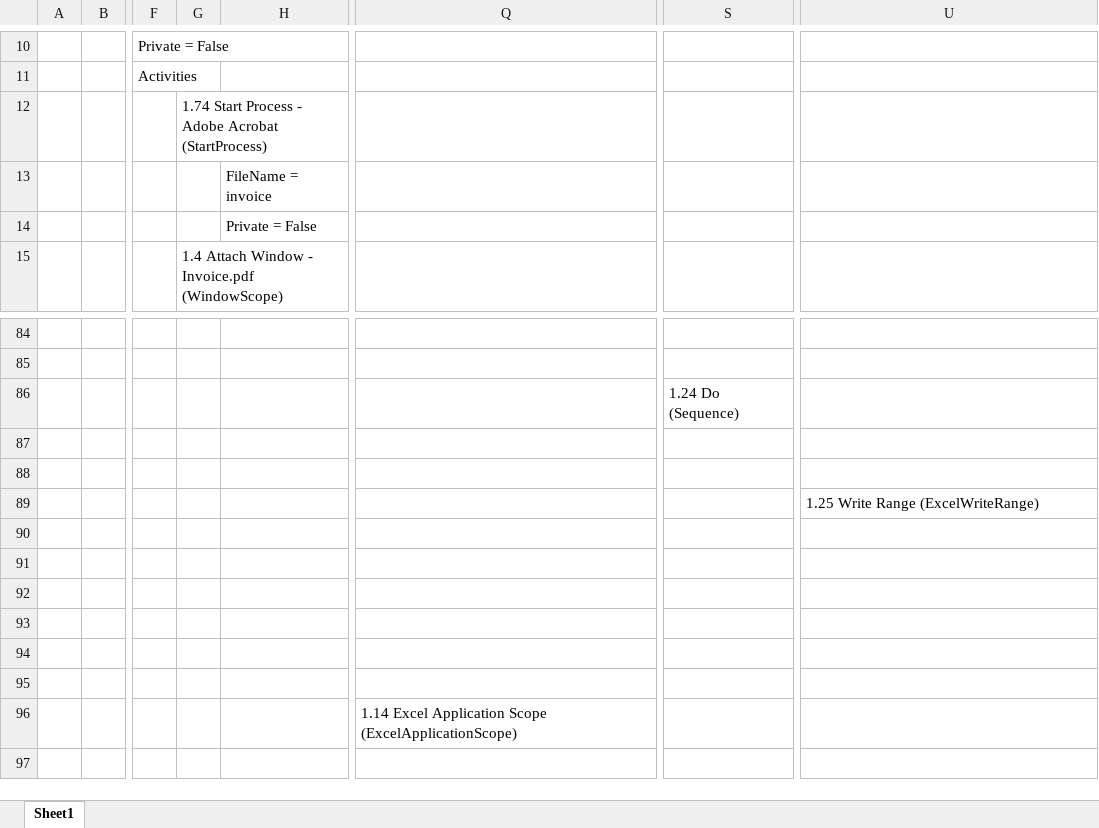
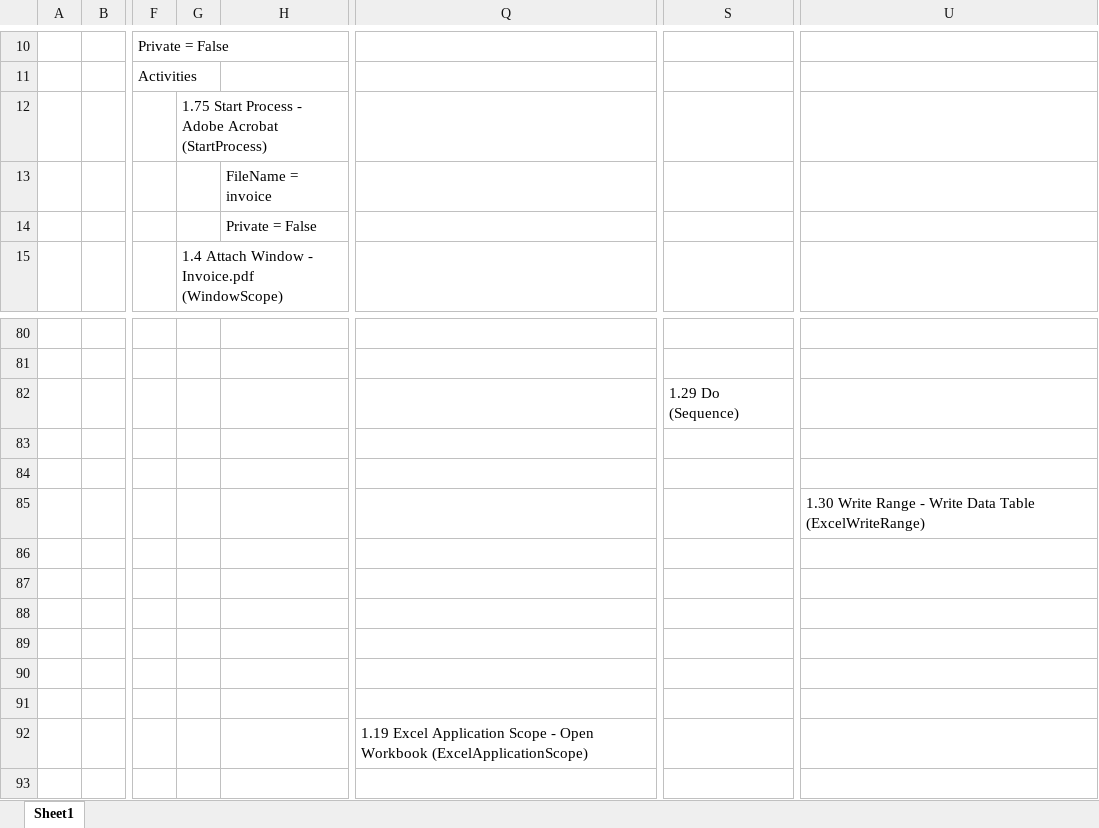
Before and after one commit to ARose-Will/Udasity-RPADeveloperNanodegree, an Excel workbook: Extract Fields.xlsx, sheet Sheet1, drawn as a sheet; only a part is shown, gaps mark what is left out; values as stored, in another font and other column widths than the file's, no borders; addresses are those after the commit; the diff covers the shown part only; the diff names each change by its address in the sheet, - before the commit and + after, or states it on an @@ line.

```diff
--- a/Extract Fields.xlsx (sheet Sheet1)
+++ b/Extract Fields.xlsx (sheet Sheet1)
-G12: 1.74 Start Process…
+G12: 1.75 Start Process…
-S82: 1.24 Do (Sequence)
+S82: 1.29 Do (Sequence)
-U85: 1.25 Write Range (ExcelWriteRange)
+U85: 1.30 Write Range - Write Data Table (ExcelWriteRange)
-Q92: 1.14 Excel Application Scope (ExcelApplicationScope)
+Q92: 1.19 Excel Application Scope - Open Workbook (ExcelApplicationScope)
```
Also changed, not shown: 4 removed rows and 14 edited cells elsewhere in this sheet.
